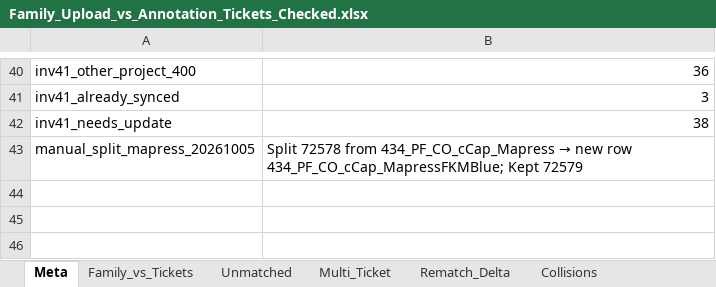
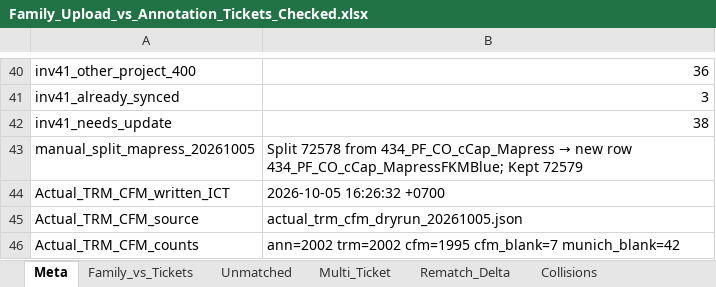
Before and after one commit to HuyDamDCMvn/PMP_Project_Report, an Excel workbook: RawSource/Family_Upload_vs_Annotation_Tickets_Checked.xlsx, sheet Meta, drawn as a sheet; only a part is shown, gaps mark what is left out; values as stored, in another font and other column widths than the file's, no borders; the diff names each change by its address in the sheet, - before the commit and + after, or states it on an @@ line.

```diff
--- a/RawSource/Family_Upload_vs_Annotation_Tickets_Checked.xlsx (sheet Meta)
+++ b/RawSource/Family_Upload_vs_Annotation_Tickets_Checked.xlsx (sheet Meta)
+row 44: Actual_TRM_CFM_written_ICT | 2026-10-05 16:26:32 +0700
+row 45: Actual_TRM_CFM_source | actual_trm_cfm_dryrun_20261005.json
+row 46: Actual_TRM_CFM_counts | ann=2002 trm=2002 cfm=1995 cfm_blank=7 munich_blank=42
```
Also changed, not shown: sheet Family_vs_Tickets.
